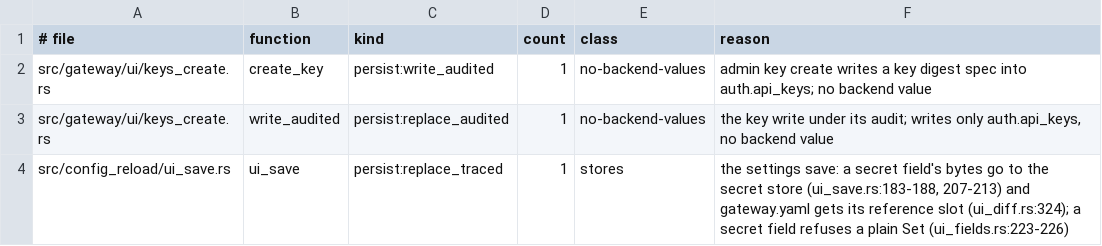
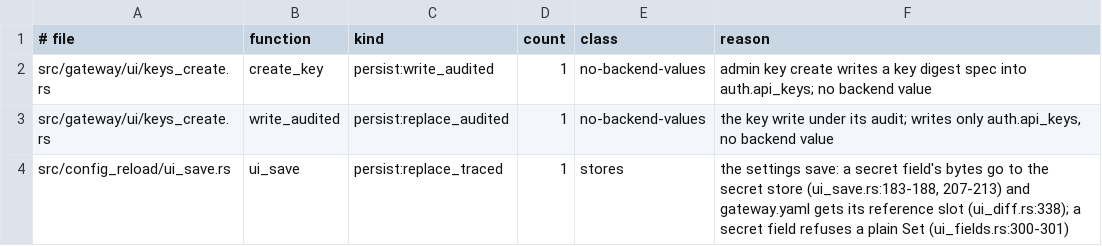
Before and after one commit to MikkoParkkola/mcp-gateway, a TSV file: src/gateway/meta_mcp/boundary_pins/secret_writers.d/9352.tsv, drawn as a sheet.

```diff
--- a/src/gateway/meta_mcp/boundary_pins/secret_writers.d/9352.tsv
+++ b/src/gateway/meta_mcp/boundary_pins/secret_writers.d/9352.tsv
@@ -3,2 +3,2 @@ src/gateway/ui/keys_create.rs	create_key	persist:write_audited	1	no-backend-valu
 src/gateway/ui/keys_create.rs	write_audited	persist:replace_audited	1	no-backend-values	the key write under its audit; writes only auth.api_keys, no backend value
-src/config_reload/ui_save.rs	ui_save	persist:replace_traced	1	stores	the settings save: a secret field's bytes go to the secret store (ui_save.rs:183-188, 207-213) and gateway.yaml gets its reference slot (ui_diff.rs:324); a secret field refuses a plain Set (ui_fields.rs:223-226)
+src/config_reload/ui_save.rs	ui_save	persist:replace_traced	1	stores	the settings save: a secret field's bytes go to the secret store (ui_save.rs:183-188, 207-213) and gateway.yaml gets its reference slot (ui_diff.rs:338); a secret field refuses a plain Set (ui_fields.rs:300-301)
```
Also changed, not shown: 2 other files.
